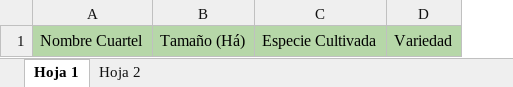
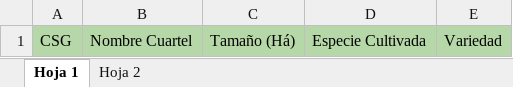
Before and after one commit to WHWAgro/agroassist-backend, an Excel workbook: files/onboarding/Agroassist_Plantilla_Onboarding.xlsx, sheet Hoja 1, drawn as a sheet; values as stored, in another font and other column widths than the file's, no borders; charts and pictures and conditional formats not drawn; the diff names each change by its address in the sheet, - before the commit and + after, or states it on an @@ line.

```diff
--- a/files/onboarding/Agroassist_Plantilla_Onboarding.xlsx (sheet Hoja 1)
+++ b/files/onboarding/Agroassist_Plantilla_Onboarding.xlsx (sheet Hoja 1)
+column A, row 1: CSG
```
Also changed, not shown: sheet Hoja 2, 4 other files.
